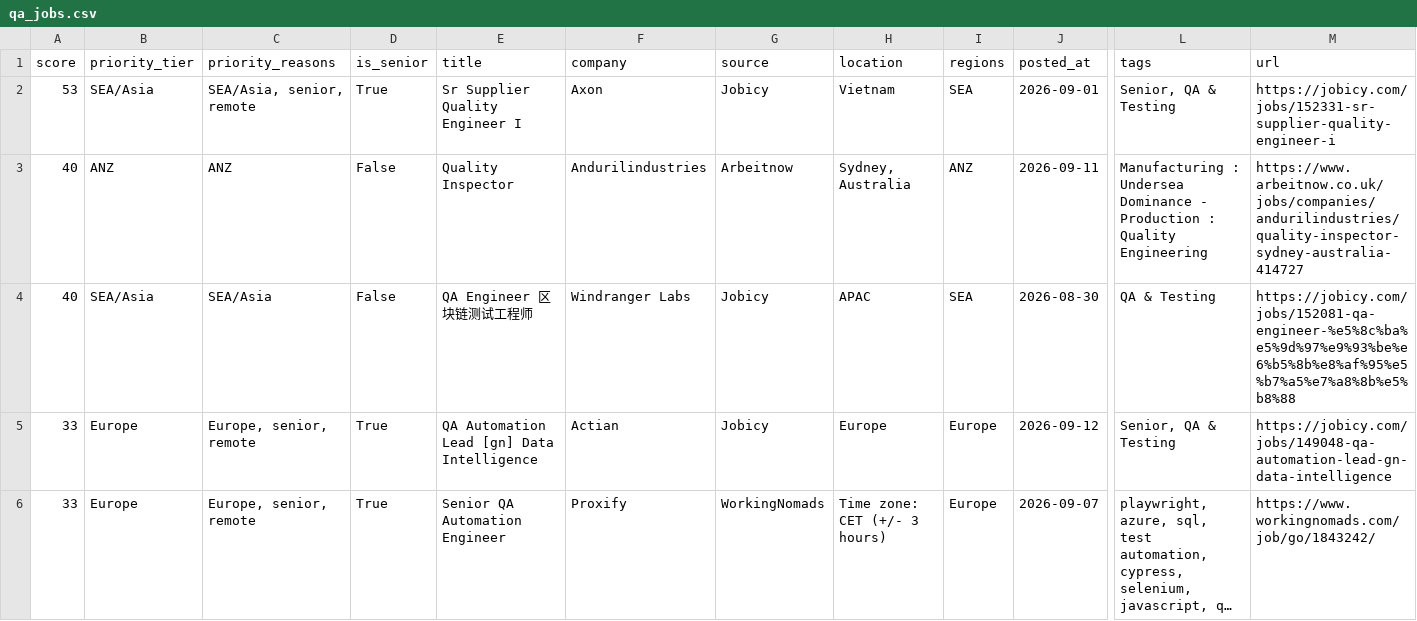
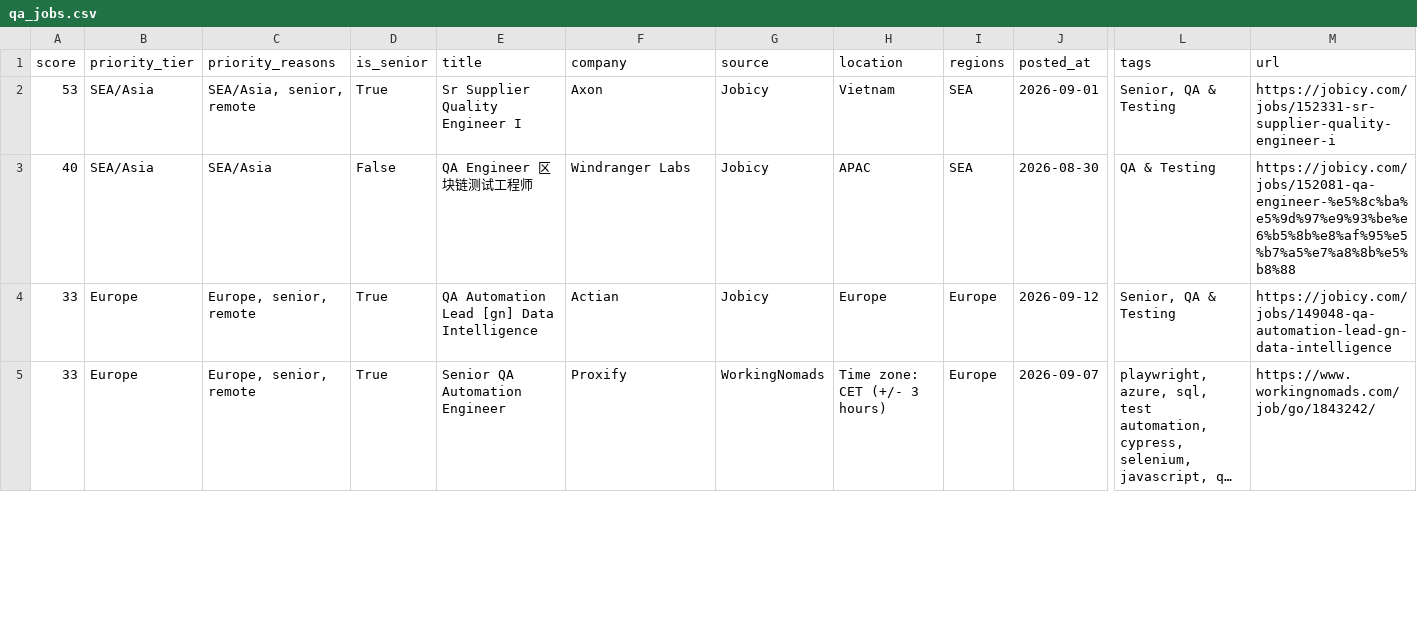
Before and after one commit to alif16syafri/job-scanner, a CSV file: output/qa_jobs.csv, drawn as a sheet; only a part is shown, gaps mark what is left out; long unchanged cells end in …; removed rows and columns are numbered as before the commit, all else as after; rows hold the shown columns only; the diff covers the shown part only; the diff names each change by its address in the sheet, - before the commit and + after, or states it on an @@ line.

```diff
--- a/output/qa_jobs.csv
+++ b/output/qa_jobs.csv
-row 3: 40 | ANZ | ANZ | False | Quality Inspector | Andurilindustries | Arbeitnow | Sydney, Australia | ANZ | 2026-09-11 | Manufacturing : Undersea Dominance - Production : Quality Engineering | https://www.arbeitnow.co.uk/jobs/companies/andurilindustries/quality-inspector-sydney-australia-414727
```
Also changed, not shown: 3 added rows, 4 removed rows and 8 edited cells elsewhere in this file, 2 other files.
